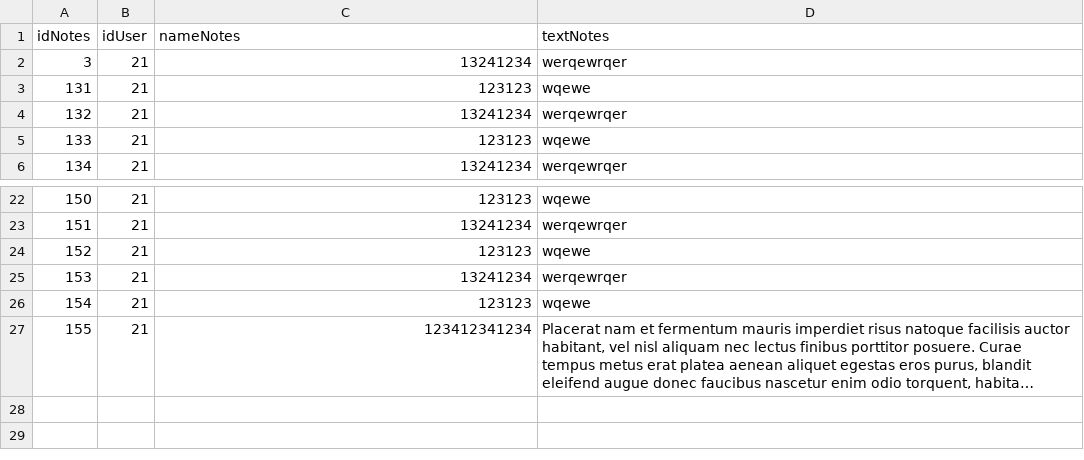
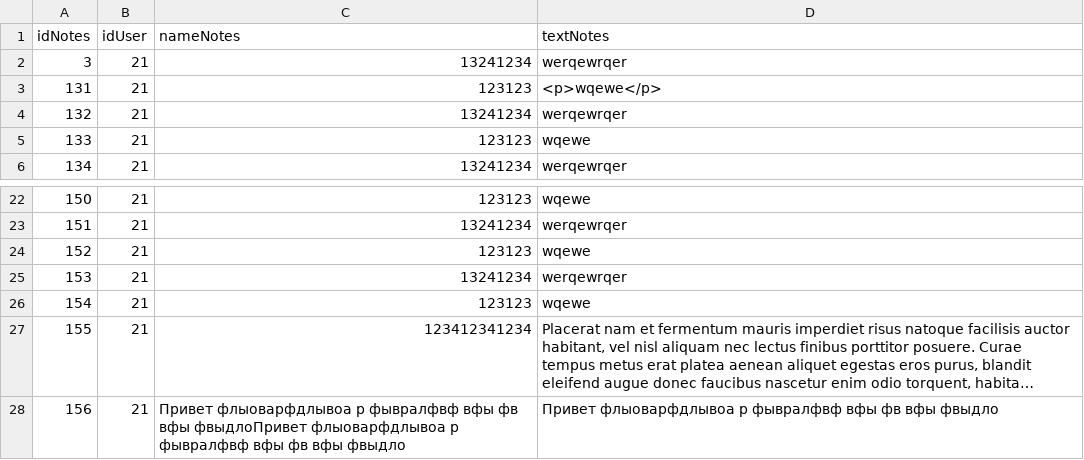
Before and after one commit to DimaK0st/NotesTask6, a CSV file: public/download.csv, drawn as a sheet; only a part is shown, gaps mark what is left out; long unchanged cells end in …; the diff names each change by its address in the sheet, - before the commit and + after, or states it on an @@ line.

Commit message:
Fix Table And Model

```diff
--- a/public/download.csv
+++ b/public/download.csv
-D3 (textNotes): wqewe
+D3 (textNotes): <p>wqewe</p>
+row 28: 156 | 21 | Привет флыоварфдлывоа р фывралфвф вфы фв вфы фвыдлоПривет флыоварфдлывоа р фывралфвф вфы фв вфы фвыдло | Привет флыоварфдлывоа р фывралфвф вфы фв вфы фвыдло
```
Also changed, not shown: 14 other files.
